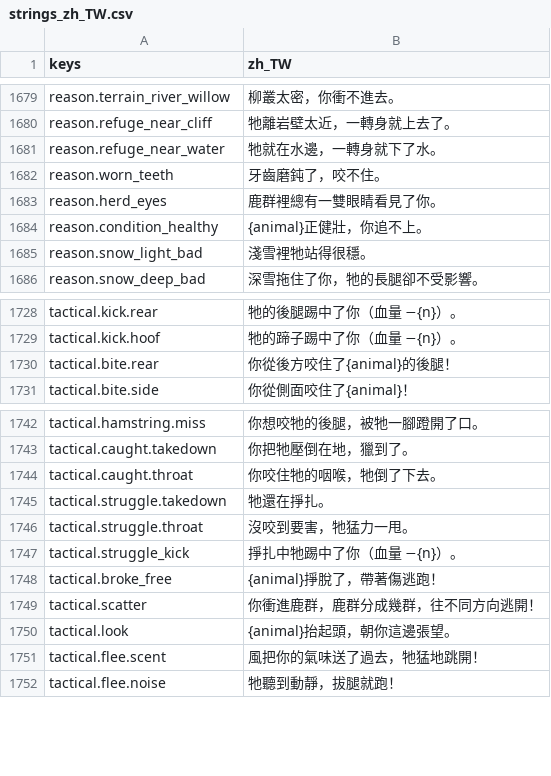
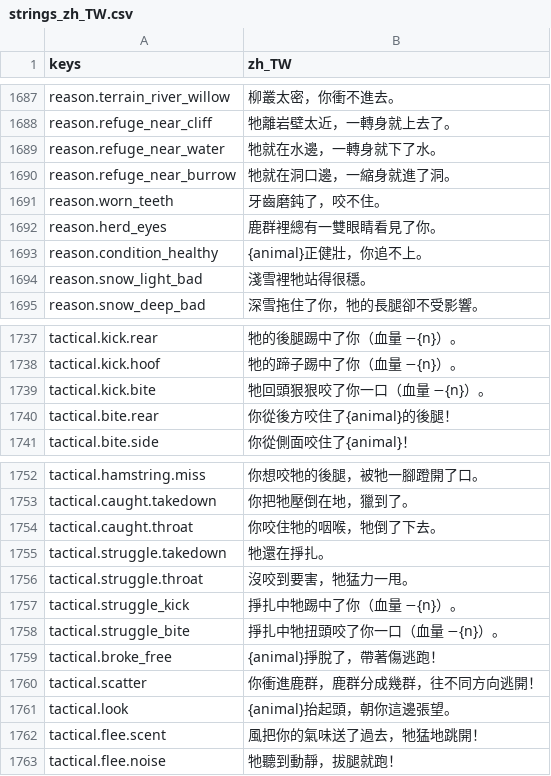
Before and after one commit to gigd123/wolf-life, a CSV file: localization/strings_zh_TW.csv, drawn as a sheet; only a part is shown, gaps mark what is left out; the diff covers the shown part only; the diff names each change by its address in the sheet, - before the commit and + after, or states it on an @@ line.

```diff
--- a/localization/strings_zh_TW.csv
+++ b/localization/strings_zh_TW.csv
+row 1690: reason.refuge_near_burrow | 牠就在洞口邊，一縮身就進了洞。
+row 1739: tactical.kick.bite | 牠回頭狠狠咬了你一口（血量 −{n}）。
+row 1758: tactical.struggle_bite | 掙扎中牠扭頭咬了你一口（血量 −{n}）。
```
Also changed, not shown: 12 added rows elsewhere in this file, 37 other files.
